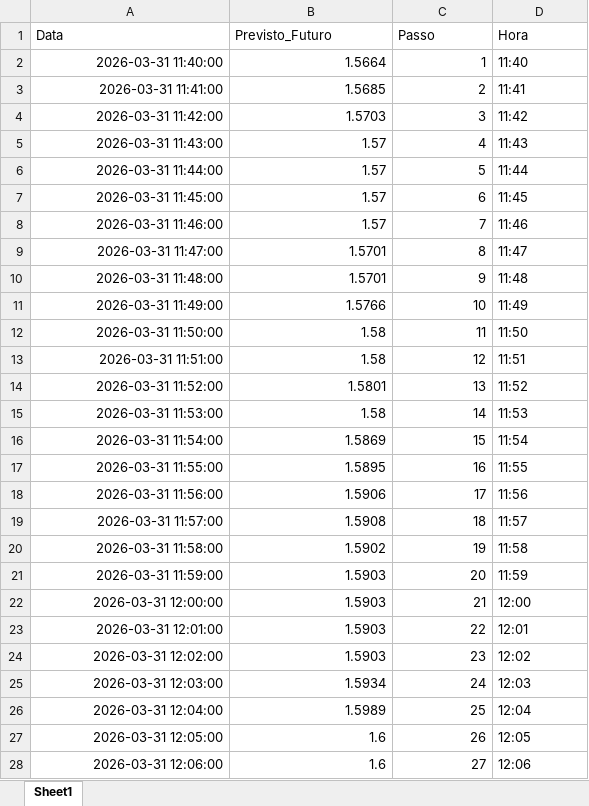
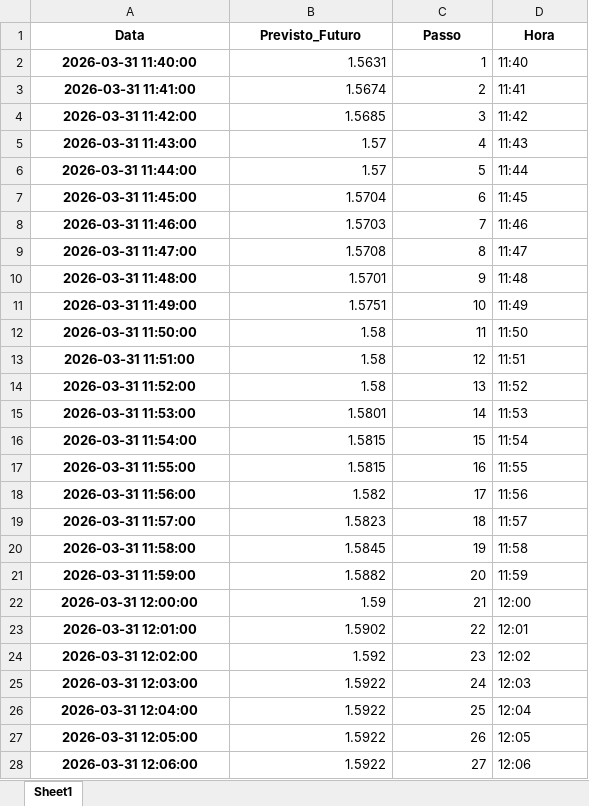
Before and after one commit to LEUDOLOIOLA/Integrador, an Excel workbook: ML/DF6_futuro_3h.xlsx, sheet Sheet1, drawn as a sheet; only a part is shown; values as stored, in another font and other column widths than the file's, no borders; the diff covers the shown part only; the diff names each change by its address in the sheet, - before the commit and + after, or states it on an @@ line.

```diff
--- a/ML/DF6_futuro_3h.xlsx (sheet Sheet1)
+++ b/ML/DF6_futuro_3h.xlsx (sheet Sheet1)
@@ A1:D1 bold: off → on, alignment: left → center @@
@@ A2:A28 bold: off → on, alignment: right → center @@
-B2 (Previsto_Futuro): 1.5664
+B2 (Previsto_Futuro): 1.5631
-B3 (Previsto_Futuro): 1.5685
+B3 (Previsto_Futuro): 1.5674
-B4 (Previsto_Futuro): 1.5703
+B4 (Previsto_Futuro): 1.5685
-B7 (Previsto_Futuro): 1.57
+B7 (Previsto_Futuro): 1.5704
-B8 (Previsto_Futuro): 1.57
+B8 (Previsto_Futuro): 1.5703
-B9 (Previsto_Futuro): 1.5701
+B9 (Previsto_Futuro): 1.5708
-B11 (Previsto_Futuro): 1.5766
+B11 (Previsto_Futuro): 1.5751
-B14 (Previsto_Futuro): 1.5801
+B14 (Previsto_Futuro): 1.58
-B15 (Previsto_Futuro): 1.58
+B15 (Previsto_Futuro): 1.5801
-B16 (Previsto_Futuro): 1.5869
+B16 (Previsto_Futuro): 1.5815
-B17 (Previsto_Futuro): 1.5895
+B17 (Previsto_Futuro): 1.5815
-B18 (Previsto_Futuro): 1.5906
+B18 (Previsto_Futuro): 1.582
-B19 (Previsto_Futuro): 1.5908
+B19 (Previsto_Futuro): 1.5823
-B20 (Previsto_Futuro): 1.5902
+B20 (Previsto_Futuro): 1.5845
-B21 (Previsto_Futuro): 1.5903
+B21 (Previsto_Futuro): 1.5882
-B22 (Previsto_Futuro): 1.5903
+B22 (Previsto_Futuro): 1.59
-B23 (Previsto_Futuro): 1.5903
+B23 (Previsto_Futuro): 1.5902
-B24 (Previsto_Futuro): 1.5903
+B24 (Previsto_Futuro): 1.592
-B25 (Previsto_Futuro): 1.5934
+B25 (Previsto_Futuro): 1.5922
-B26 (Previsto_Futuro): 1.5989
+B26 (Previsto_Futuro): 1.5922
-B27:B28 (Previsto_Futuro): 1.6
+B27:B28 (Previsto_Futuro): 1.5922
```
Also changed, not shown: 151 edited cells and cell formats elsewhere in this sheet, ML/DF3_nivel_zero.xlsx, ML/DF4_validacao_recursiva.xlsx, 29 other files.
